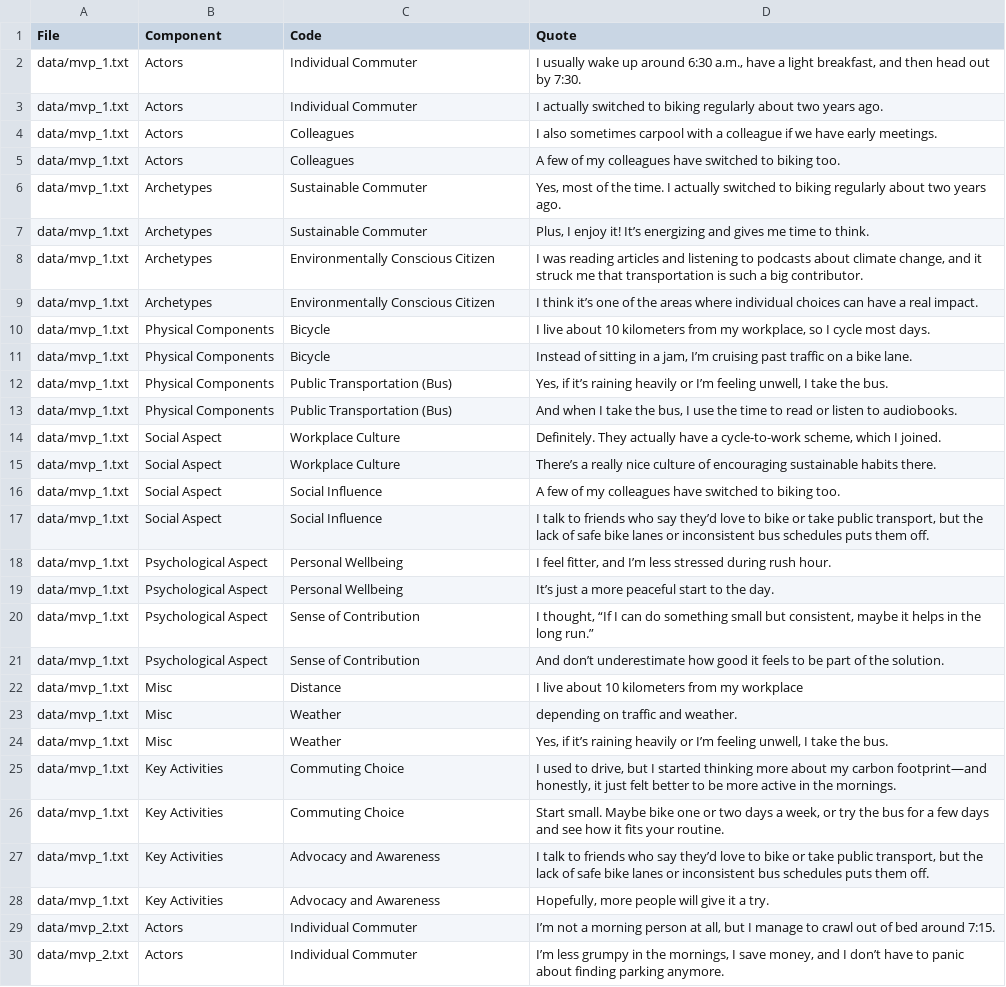
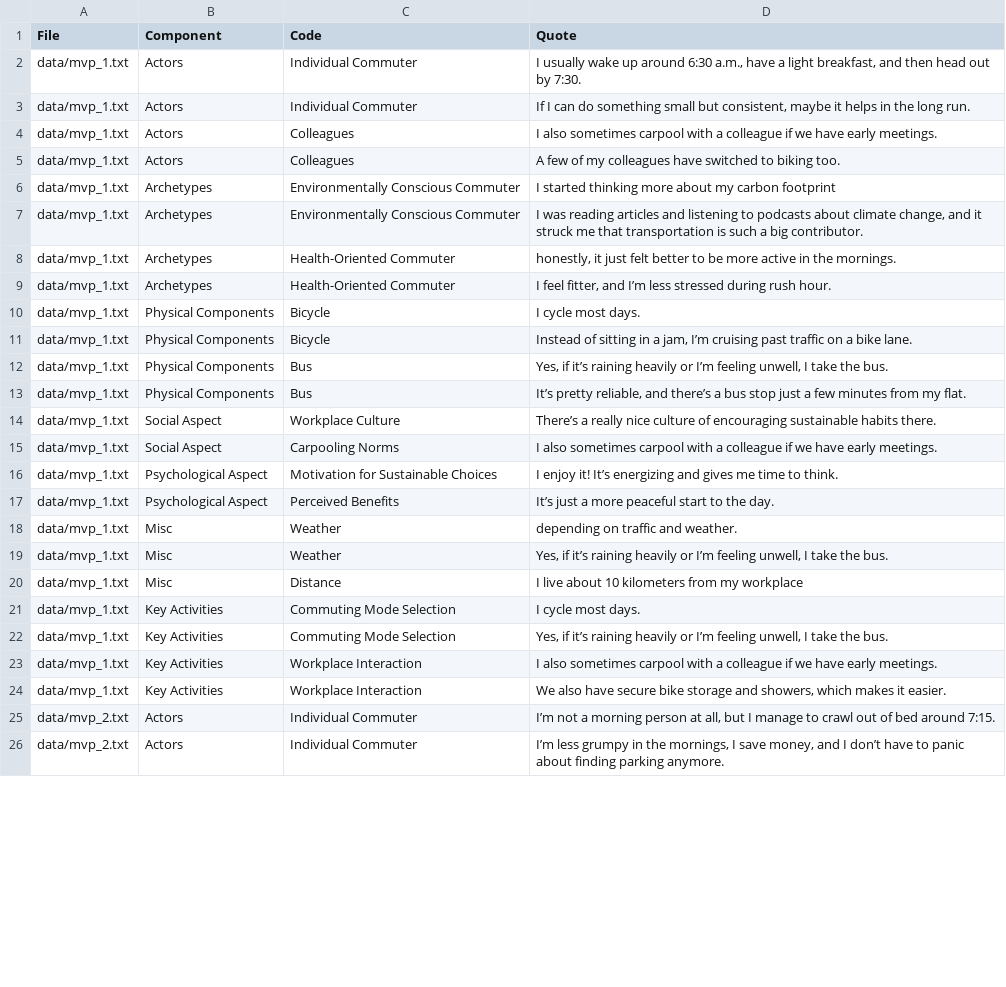
Before and after one commit to ne-supanat/uon_dissertation, a CSV file: mvp/results/thematic_analysis_codes.csv, drawn as a sheet; only a part is shown; the diff covers the shown part only.

Commit message:
- organised functions and results - added class script resonse for diagrams and simulation script

```diff
--- a/mvp/results/thematic_analysis_codes.csv
+++ b/mvp/results/thematic_analysis_codes.csv
@@ -2,28 +2,24 @@ File;Component;Code;Quote
 data/mvp_1.txt;Actors;Individual Commuter;I usually wake up around 6:30 a.m., have a light breakfast, and then head out by 7:30.
-data/mvp_1.txt;Actors;Individual Commuter;I actually switched to biking regularly about two years ago.
+data/mvp_1.txt;Actors;Individual Commuter;If I can do something small but consistent, maybe it helps in the long run.
 data/mvp_1.txt;Actors;Colleagues;I also sometimes carpool with a colleague if we have early meetings.
 data/mvp_1.txt;Actors;Colleagues;A few of my colleagues have switched to biking too.
-data/mvp_1.txt;Archetypes;Sustainable Commuter;Yes, most of the time. I actually switched to biking regularly about two years ago.
-data/mvp_1.txt;Archetypes;Sustainable Commuter;Plus, I enjoy it! It’s energizing and gives me time to think.
-data/mvp_1.txt;Archetypes;Environmentally Conscious Citizen;I was reading articles and listening to podcasts about climate change, and it struck me that transportation is such a big contributor.
-data/mvp_1.txt;Archetypes;Environmentally Conscious Citizen;I think it’s one of the areas where individual choices can have a real impact.
-data/mvp_1.txt;Physical Components;Bicycle;I live about 10 kilometers from my workplace, so I cycle most days.
+data/mvp_1.txt;Archetypes;Environmentally Conscious Commuter;I started thinking more about my carbon footprint
+data/mvp_1.txt;Archetypes;Environmentally Conscious Commuter;I was reading articles and listening to podcasts about climate change, and it struck me that transportation is such a big contributor.
+data/mvp_1.txt;Archetypes;Health-Oriented Commuter;honestly, it just felt better to be more active in the mornings.
+data/mvp_1.txt;Archetypes;Health-Oriented Commuter;I feel fitter, and I’m less stressed during rush hour.
+data/mvp_1.txt;Physical Components;Bicycle;I cycle most days.
 data/mvp_1.txt;Physical Components;Bicycle;Instead of sitting in a jam, I’m cruising past traffic on a bike lane.
-data/mvp_1.txt;Physical Components;Public Transportation (Bus);Yes, if it’s raining heavily or I’m feeling unwell, I take the bus.
-data/mvp_1.txt;Physical Components;Public Transportation (Bus);And when I take the bus, I use the time to read or listen to audiobooks.
-data/mvp_1.txt;Social Aspect;Workplace Culture;Definitely. They actually have a cycle-to-work scheme, which I joined.
+data/mvp_1.txt;Physical Components;Bus;Yes, if it’s raining heavily or I’m feeling unwell, I take the bus.
+data/mvp_1.txt;Physical Components;Bus;It’s pretty reliable, and there’s a bus stop just a few minutes from my flat.
 data/mvp_1.txt;Social Aspect;Workplace Culture;There’s a really nice culture of encouraging sustainable habits there.
-data/mvp_1.txt;Social Aspect;Social Influence;A few of my colleagues have switched to biking too.
-data/mvp_1.txt;Social Aspect;Social Influence;I talk to friends who say they’d love to bike or take public transport, but the lack of safe bike lanes or inconsistent bus schedules puts them off.
-data/mvp_1.txt;Psychological Aspect;Personal Wellbeing;I feel fitter, and I’m less stressed during rush hour.
-data/mvp_1.txt;Psychological Aspect;Personal Wellbeing;It’s just a more peaceful start to the day.
-data/mvp_1.txt;Psychological Aspect;Sense of Contribution;I thought, “If I can do something small but consistent, maybe it helps in the long run.”
-data/mvp_1.txt;Psychological Aspect;Sense of Contribution;And don’t underestimate how good it feels to be part of the solution.
-data/mvp_1.txt;Misc;Distance;I live about 10 kilometers from my workplace
+data/mvp_1.txt;Social Aspect;Carpooling Norms;I also sometimes carpool with a colleague if we have early meetings.
+data/mvp_1.txt;Psychological Aspect;Motivation for Sustainable Choices;I enjoy it! It’s energizing and gives me time to think.
+data/mvp_1.txt;Psychological Aspect;Perceived Benefits;It’s just a more peaceful start to the day.
 data/mvp_1.txt;Misc;Weather;depending on traffic and weather.
 data/mvp_1.txt;Misc;Weather;Yes, if it’s raining heavily or I’m feeling unwell, I take the bus.
-data/mvp_1.txt;Key Activities;Commuting Choice;I used to drive, but I started thinking more about my carbon footprint—and honestly, it just felt better to be more active in the mornings.
-data/mvp_1.txt;Key Activities;Commuting Choice;Start small. Maybe bike one or two days a week, or try the bus for a few days and see how it fits your routine.
-data/mvp_1.txt;Key Activities;Advocacy and Awareness;I talk to friends who say they’d love to bike or take public transport, but the lack of safe bike lanes or inconsistent bus schedules puts them off.
-data/mvp_1.txt;Key Activities;Advocacy and Awareness;Hopefully, more people will give it a try.
+data/mvp_1.txt;Misc;Distance;I live about 10 kilometers from my workplace
+data/mvp_1.txt;Key Activities;Commuting Mode Selection;I cycle most days.
+data/mvp_1.txt;Key Activities;Commuting Mode Selection;Yes, if it’s raining heavily or I’m feeling unwell, I take the bus.
+data/mvp_1.txt;Key Activities;Workplace Interaction;I also sometimes carpool with a colleague if we have early meetings.
+data/mvp_1.txt;Key Activities;Workplace Interaction;We also have secure bike storage and showers, which makes it easier.
 data/mvp_2.txt;Actors;Individual Commuter;I’m not a morning person at all, but I manage to crawl out of bed around 7:15.
```
Also changed, not shown: 2 added rows, 8 removed rows and 60 edited cells elsewhere in this file, mvp/results/scenario_probability.csv, 27 other files.
